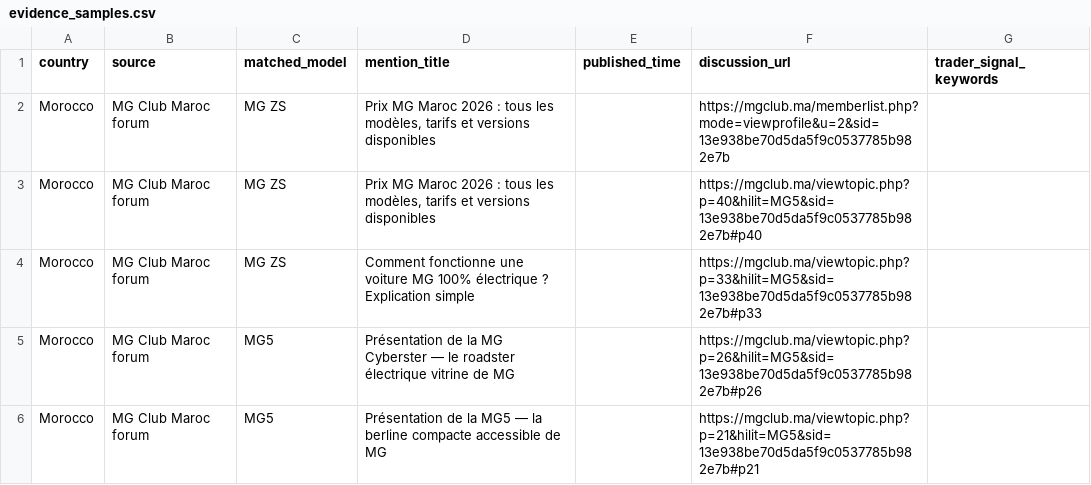
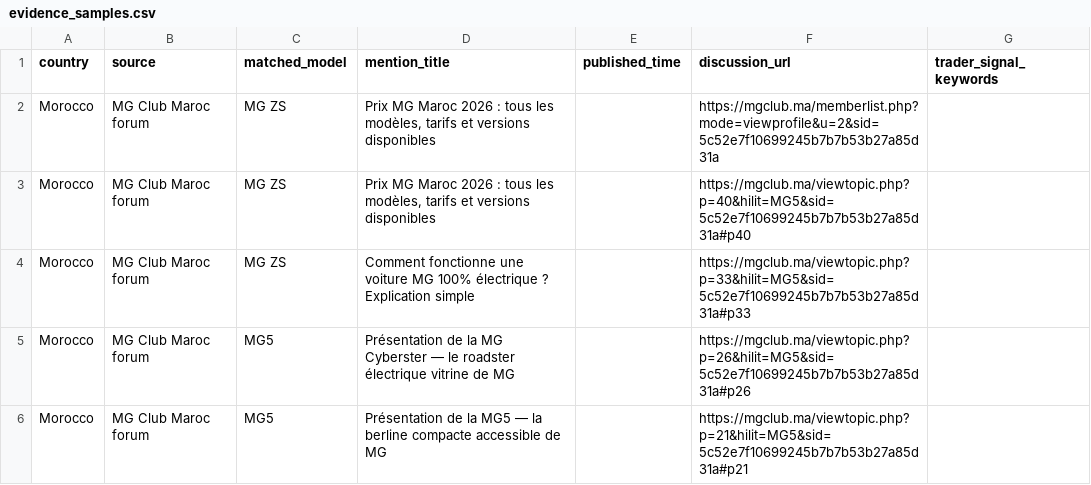
Before and after one commit to DTBknight/car-export-radar, a CSV file: data/latest/evidence_samples.csv, drawn as a sheet.

```diff
--- a/data/latest/evidence_samples.csv
+++ b/data/latest/evidence_samples.csv
@@ -1,6 +1,6 @@
 country,source,matched_model,mention_title,published_time,discussion_url,trader_signal_keywords
-Morocco,MG Club Maroc forum,MG ZS,"Prix MG Maroc 2026 : tous les modèles, tarifs et versions disponibles",,https://mgclub.ma/memberlist.php?mode=viewprofile&u=2&sid=13e938be70d5da5f9c0537785b982e7b,
-Morocco,MG Club Maroc forum,MG ZS,"Prix MG Maroc 2026 : tous les modèles, tarifs et versions disponibles",,https://mgclub.ma/viewtopic.php?p=40&hilit=MG5&sid=13e938be70d5da5f9c0537785b982e7b#p40,
-Morocco,MG Club Maroc forum,MG ZS,Comment fonctionne une voiture MG 100% électrique ? Explication simple,,https://mgclub.ma/viewtopic.php?p=33&hilit=MG5&sid=13e938be70d5da5f9c0537785b982e7b#p33,
-Morocco,MG Club Maroc forum,MG5,Présentation de la MG Cyberster — le roadster électrique vitrine de MG,,https://mgclub.ma/viewtopic.php?p=26&hilit=MG5&sid=13e938be70d5da5f9c0537785b982e7b#p26,
-Morocco,MG Club Maroc forum,MG5,Présentation de la MG5 — la berline compacte accessible de MG,,https://mgclub.ma/viewtopic.php?p=21&hilit=MG5&sid=13e938be70d5da5f9c0537785b982e7b#p21,
+Morocco,MG Club Maroc forum,MG ZS,"Prix MG Maroc 2026 : tous les modèles, tarifs et versions disponibles",,https://mgclub.ma/memberlist.php?mode=viewprofile&u=2&sid=5c52e7f10699245b7b7b53b27a85d31a,
+Morocco,MG Club Maroc forum,MG ZS,"Prix MG Maroc 2026 : tous les modèles, tarifs et versions disponibles",,https://mgclub.ma/viewtopic.php?p=40&hilit=MG5&sid=5c52e7f10699245b7b7b53b27a85d31a#p40,
+Morocco,MG Club Maroc forum,MG ZS,Comment fonctionne une voiture MG 100% électrique ? Explication simple,,https://mgclub.ma/viewtopic.php?p=33&hilit=MG5&sid=5c52e7f10699245b7b7b53b27a85d31a#p33,
+Morocco,MG Club Maroc forum,MG5,Présentation de la MG Cyberster — le roadster électrique vitrine de MG,,https://mgclub.ma/viewtopic.php?p=26&hilit=MG5&sid=5c52e7f10699245b7b7b53b27a85d31a#p26,
+Morocco,MG Club Maroc forum,MG5,Présentation de la MG5 — la berline compacte accessible de MG,,https://mgclub.ma/viewtopic.php?p=21&hilit=MG5&sid=5c52e7f10699245b7b7b53b27a85d31a#p21,
```
Also changed, not shown: data/latest/cleaned_mentions.csv, data/latest/model_heat_by_market.csv, 2 other files.
